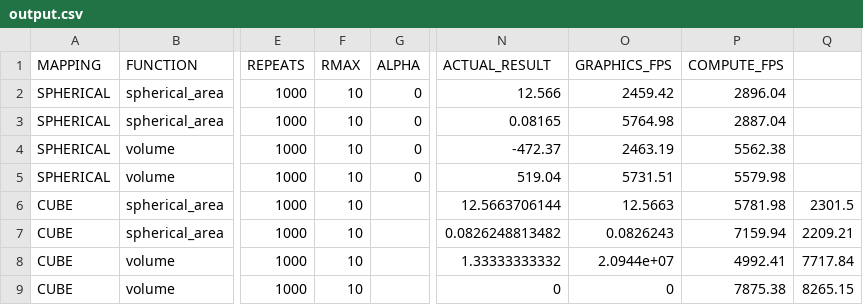
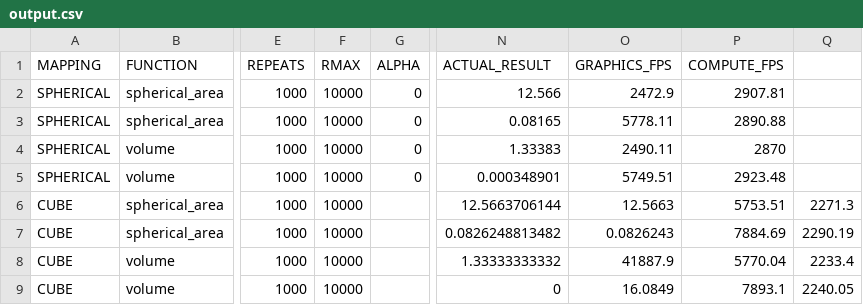
Before and after one commit to mtfranzen/quavis-benchmark, a CSV file: output/output.csv, drawn as a sheet; only a part is shown, gaps mark what is left out; the diff names each change by its address in the sheet, - before the commit and + after, or states it on an @@ line.

Commit message:
volume working for spherical mapping.

```diff
--- a/output/output.csv
+++ b/output/output.csv
-F2:F9 (RMAX): 10
+F2:F9 (RMAX): 10000
-O2 (GRAPHICS_FPS): 2459.42
+O2 (GRAPHICS_FPS): 2472.9
-P2 (COMPUTE_FPS): 2896.04
+P2 (COMPUTE_FPS): 2907.81
-O3 (GRAPHICS_FPS): 5764.98
+O3 (GRAPHICS_FPS): 5778.11
-P3 (COMPUTE_FPS): 2887.04
+P3 (COMPUTE_FPS): 2890.88
-N4 (ACTUAL_RESULT): -472.37
+N4 (ACTUAL_RESULT): 1.33383
-O4 (GRAPHICS_FPS): 2463.19
+O4 (GRAPHICS_FPS): 2490.11
-P4 (COMPUTE_FPS): 5562.38
+P4 (COMPUTE_FPS): 2870
-N5 (ACTUAL_RESULT): 519.04
+N5 (ACTUAL_RESULT): 0.000348901
-O5 (GRAPHICS_FPS): 5731.51
+O5 (GRAPHICS_FPS): 5749.51
-P5 (COMPUTE_FPS): 5579.98
+P5 (COMPUTE_FPS): 2923.48
-P6 (COMPUTE_FPS): 5781.98
+P6 (COMPUTE_FPS): 5753.51
-Q6: 2301.5
+Q6: 2271.3
-P7 (COMPUTE_FPS): 7159.94
+P7 (COMPUTE_FPS): 7884.69
-Q7: 2209.21
+Q7: 2290.19
-O8 (GRAPHICS_FPS): 2.0944e+07
+O8 (GRAPHICS_FPS): 41887.9
-P8 (COMPUTE_FPS): 4992.41
+P8 (COMPUTE_FPS): 5770.04
-Q8: 7717.84
+Q8: 2233.4
-O9 (GRAPHICS_FPS): 0
+O9 (GRAPHICS_FPS): 16.0849
-P9 (COMPUTE_FPS): 7875.38
+P9 (COMPUTE_FPS): 7893.1
-Q9: 8265.15
+Q9: 2240.05
```
Also changed, not shown: 2 other files.
